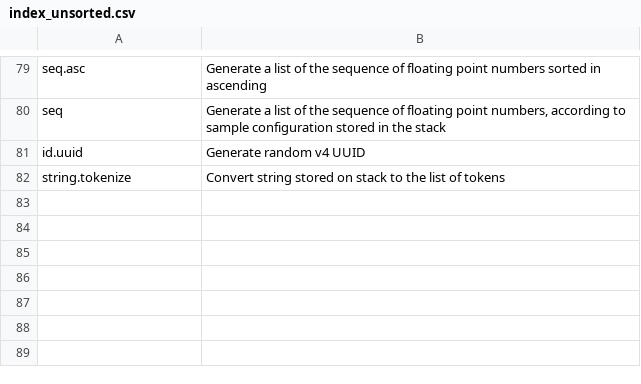
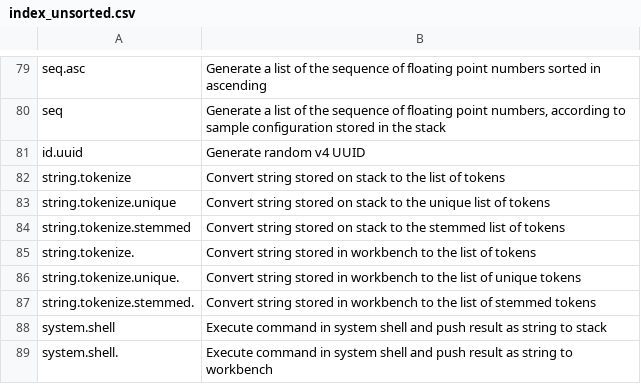
Before and after one commit to vulogov/Bund, a CSV file: Documentation/Bund_Library_Guide/index_unsorted.csv, drawn as a sheet; only a part is shown, gaps mark what is left out; the diff names each change by its address in the sheet, - before the commit and + after, or states it on an @@ line.

```diff
--- a/Documentation/Bund_Library_Guide/index_unsorted.csv
+++ b/Documentation/Bund_Library_Guide/index_unsorted.csv
+row 83: string.tokenize.unique | Convert string stored on stack to the unique list of tokens
+row 84: string.tokenize.stemmed | Convert string stored on stack to the stemmed list of tokens
+row 85: string.tokenize. | Convert string stored in workbench to the list of tokens
+row 86: string.tokenize.unique. | Convert string stored in workbench to the list of unique tokens
+row 87: string.tokenize.stemmed. | Convert string stored in workbench to the list of stemmed tokens
+row 88: system.shell | Execute command in system shell and push result as string to stack
+row 89: system.shell. | Execute command in system shell and push result as string to workbench
```
Also changed, not shown: Documentation/Bund_Library_Guide/index.csv, 30 other files.
